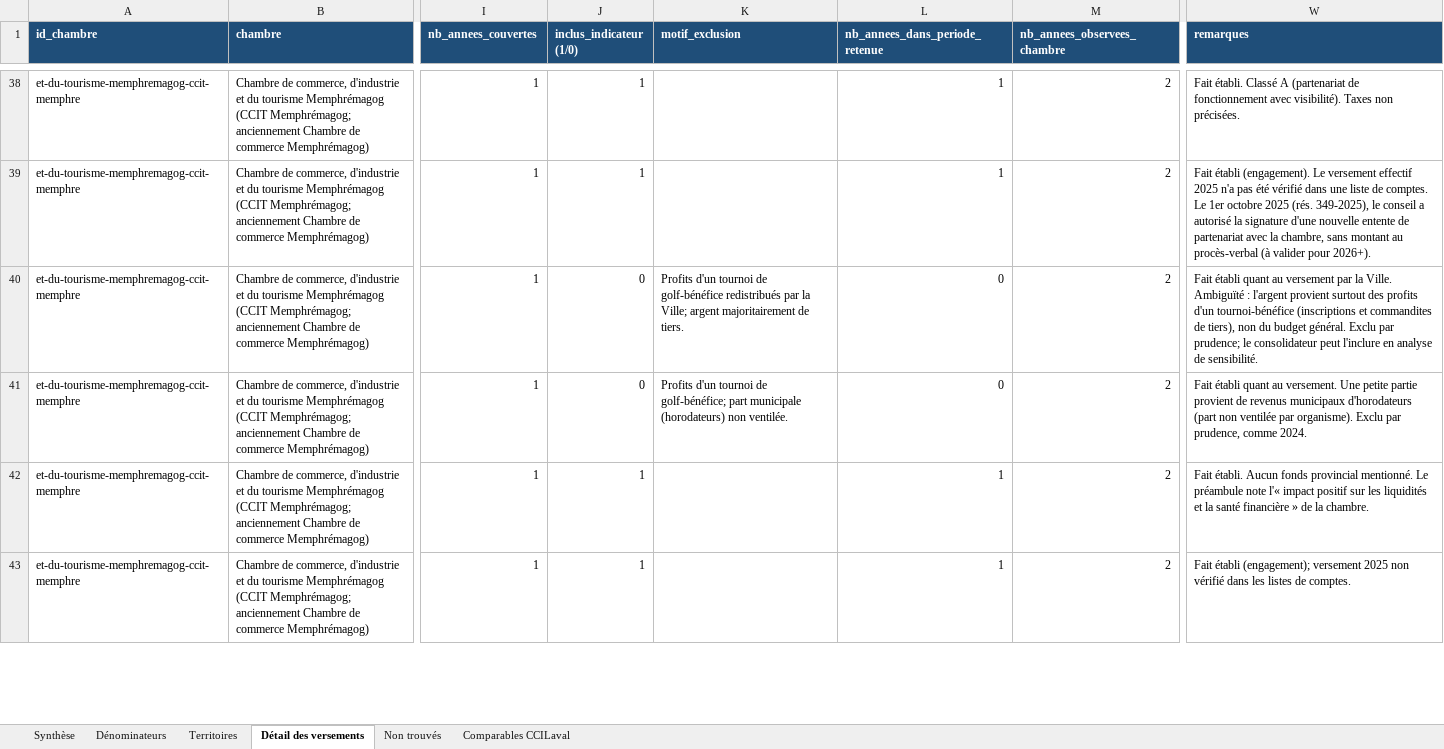
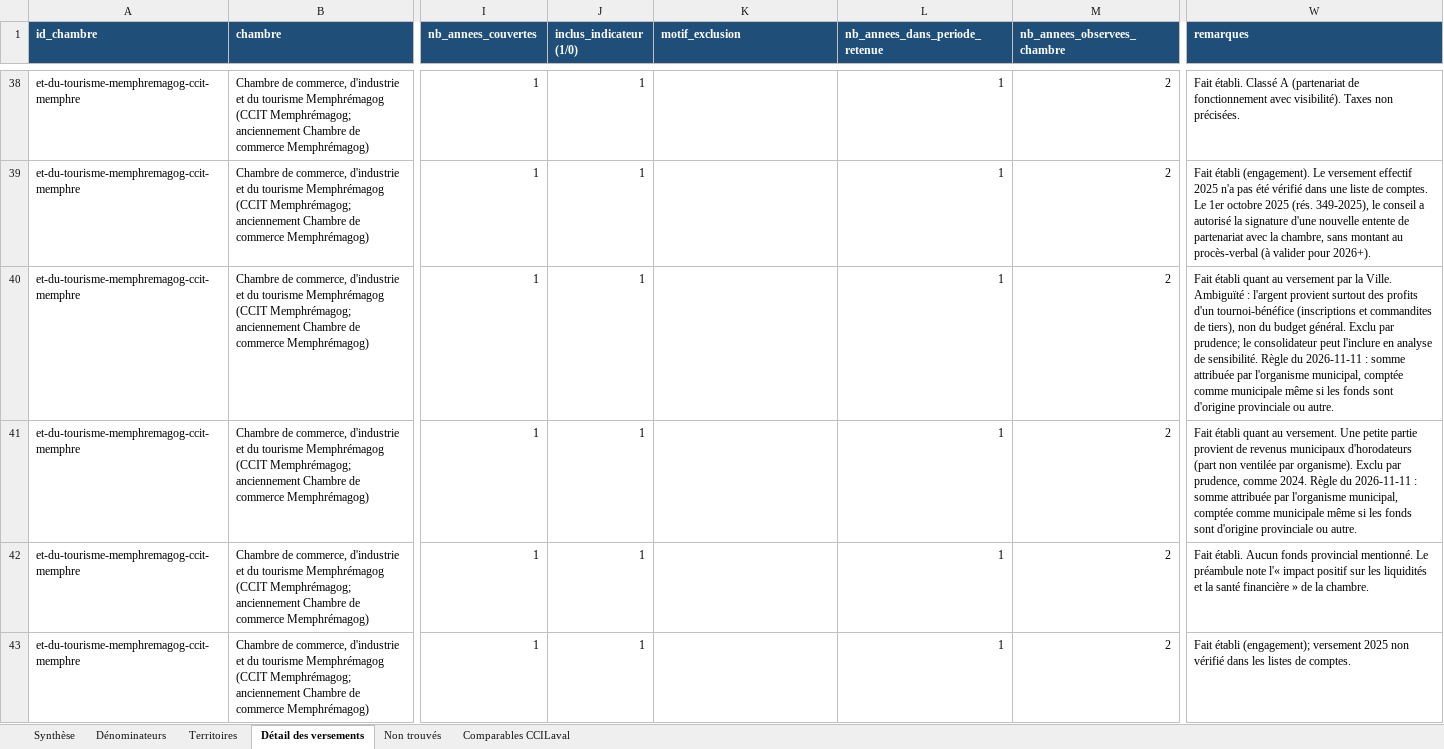
Before and after one commit to jstrudel-calendar/Calendrier, an Excel workbook: financement-municipal-chambres/tableau-comparatif.xlsx, sheet Détail des versements, drawn as a sheet; only a part is shown, gaps mark what is left out; values as stored, in another font and other column widths than the file's, no borders; the diff covers the shown part only; the diff names each change by its address in the sheet, - before the commit and + after, or states it on an @@ line.

```diff
--- a/financement-municipal-chambres/tableau-comparatif.xlsx (sheet Détail des versements)
+++ b/financement-municipal-chambres/tableau-comparatif.xlsx (sheet Détail des versements)
-J40:J41 (inclus_indicateur (1/0)): 0
+J40:J41 (inclus_indicateur (1/0)): 1
-K40 (motif_exclusion): Profits d'un tournoi de golf-bénéfice redistribués par la Ville; argent majoritairement de tiers.
+K40 (motif_exclusion): (empty)
-L40:L41 (nb_annees_dans_periode_retenue): 0
+L40:L41 (nb_annees_dans_periode_retenue): 1
-W40 (remarques): …de sensibilité.
+W40 (remarques): …de sensibilité. Règle du 2026-11-11 : somme attribuée par l'organisme municipal, comptée comme municipale même si les fonds sont d'origine provinciale ou autre.
-K41 (motif_exclusion): Profits d'un tournoi de golf-bénéfice; part municipale (horodateurs) non ventilée.
+K41 (motif_exclusion): (empty)
-W41 (remarques): …comme 2024.
+W41 (remarques): …comme 2024. Règle du 2026-11-11 : somme attribuée par l'organisme municipal, comptée comme municipale même si les fonds sont d'origine provinciale ou autre.
```
Also changed, not shown: 5 added rows and 50 edited cells elsewhere in this sheet, sheet Territoires, sheet Synthèse, sheet Comparables CCILaval, sheet Non trouvés, 6 other files.
